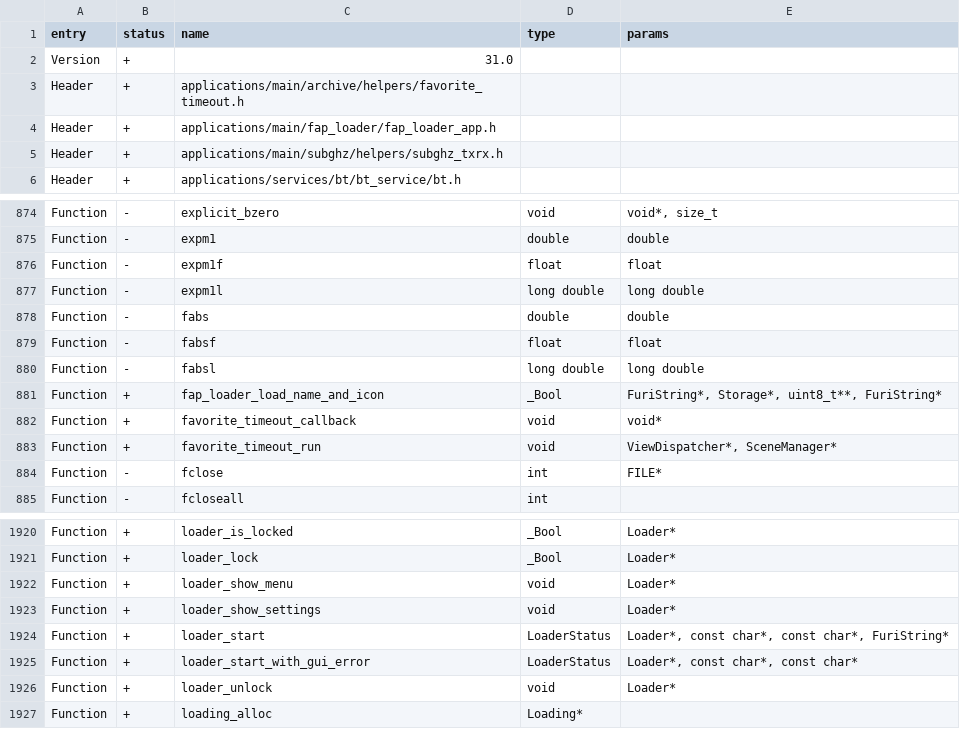
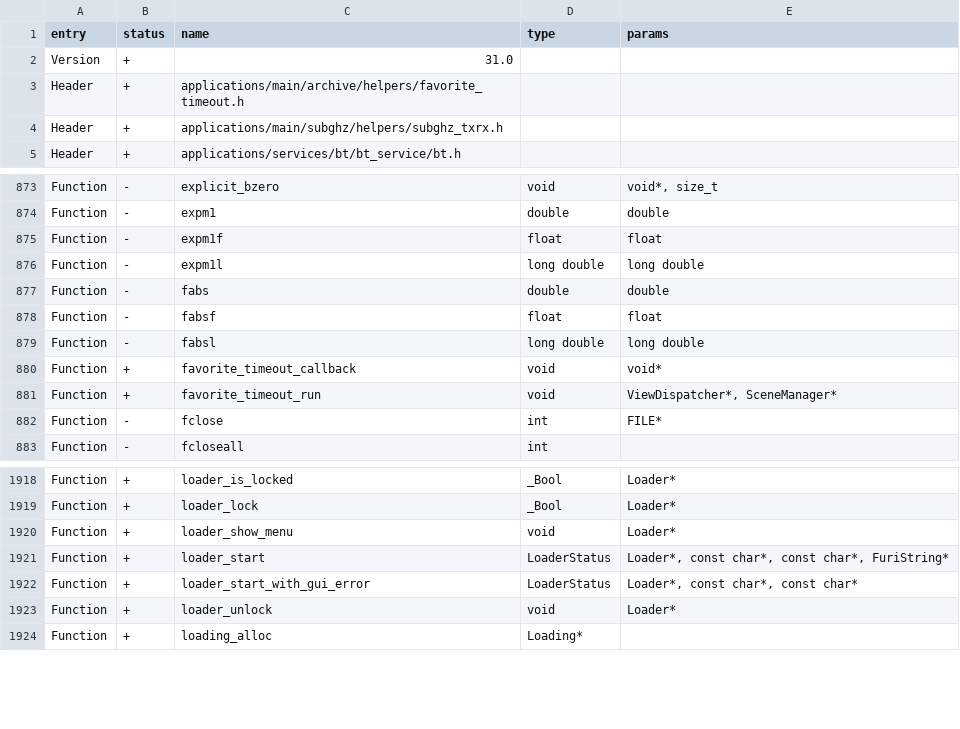
Before and after one commit to KuriGohan-Kamehameha/nXtreme-Firmware, a CSV file: firmware/targets/f7/api_symbols.csv, drawn as a sheet; only a part is shown, gaps mark what is left out; the diff names each change by its address in the sheet, - before the commit and + after, or states it on an @@ line.

```diff
--- a/firmware/targets/f7/api_symbols.csv
+++ b/firmware/targets/f7/api_symbols.csv
-row 4: Header | + | applications/main/fap_loader/fap_loader_app.h
-row 881: Function | + | fap_loader_load_name_and_icon | _Bool | FuriString*, Storage*, uint8_t**, FuriString*
-row 1923: Function | + | loader_show_settings | void | Loader*
```
Also changed, not shown: 19 other files.
